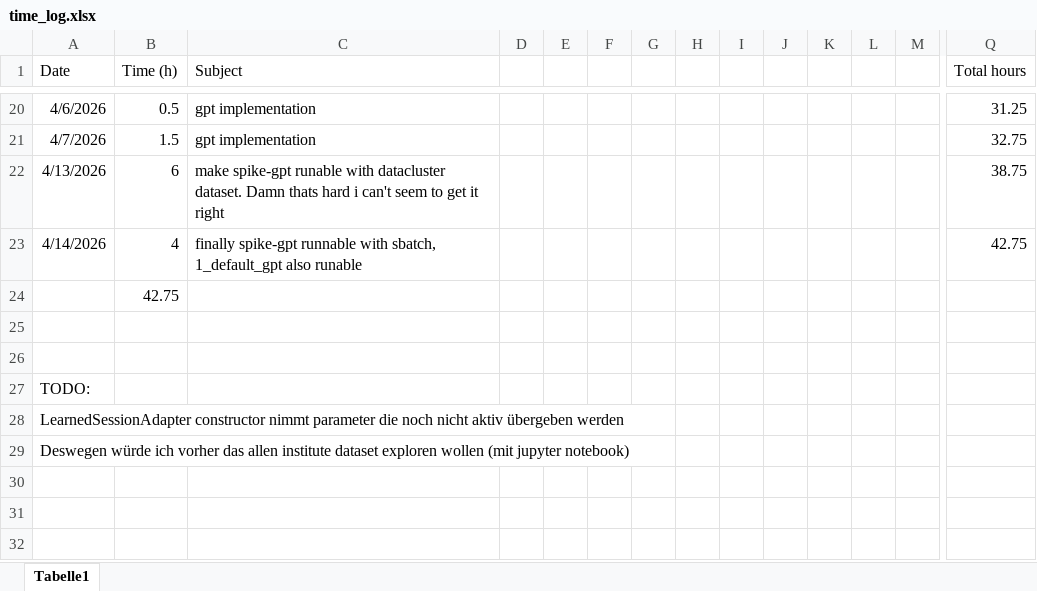
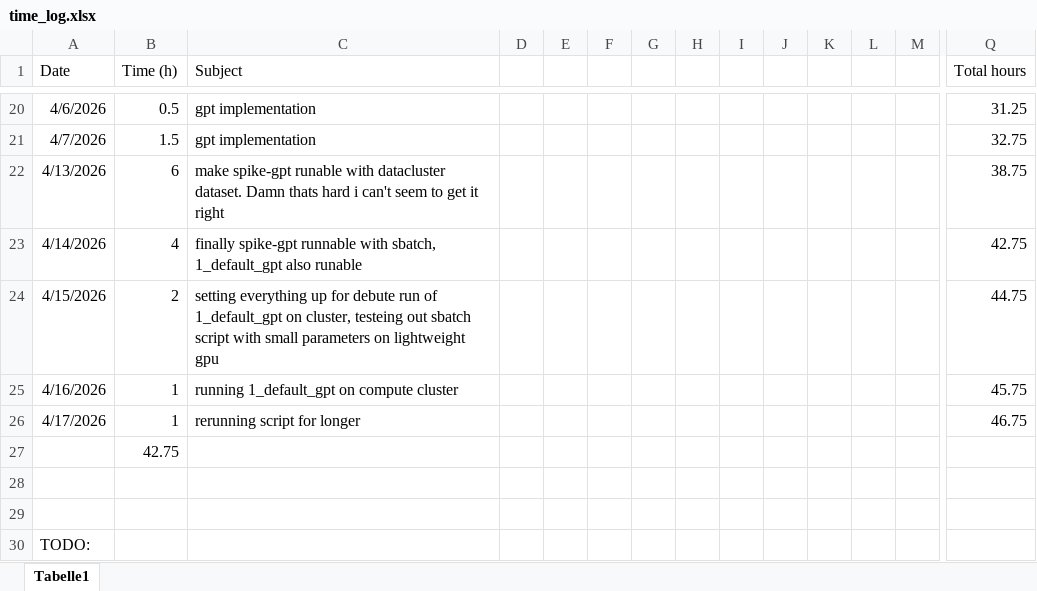
Before and after one commit to JonasHimmetsbergerStudent/BA, an Excel workbook: documents/time_log.xlsx, sheet Tabelle1, drawn as a sheet; only a part is shown, gaps mark what is left out; the shorter side is filled out with more unchanged rows; values as stored, in another font and other column widths than the file's, no borders; rows hold the shown columns only; the diff names each change by its address in the sheet, - before the commit and + after, or states it on an @@ line.

Commit message:
time update

```diff
--- a/documents/time_log.xlsx (sheet Tabelle1)
+++ b/documents/time_log.xlsx (sheet Tabelle1)
+row 24: 4/15/2026 | 2 | setting everything up for debute run of 1_default_gpt on cluster, testeing out sbatch script with small parameters on lightweight gpu |  |  |  |  |  |  |  |  |  |  | 44.75
+row 25: 4/16/2026 | 1 | running 1_default_gpt on compute cluster |  |  |  |  |  |  |  |  |  |  | 45.75
+row 26: 4/17/2026 | 1 | rerunning script for longer |  |  |  |  |  |  |  |  |  |  | 46.75
```
Also changed, not shown: 1 other file.
